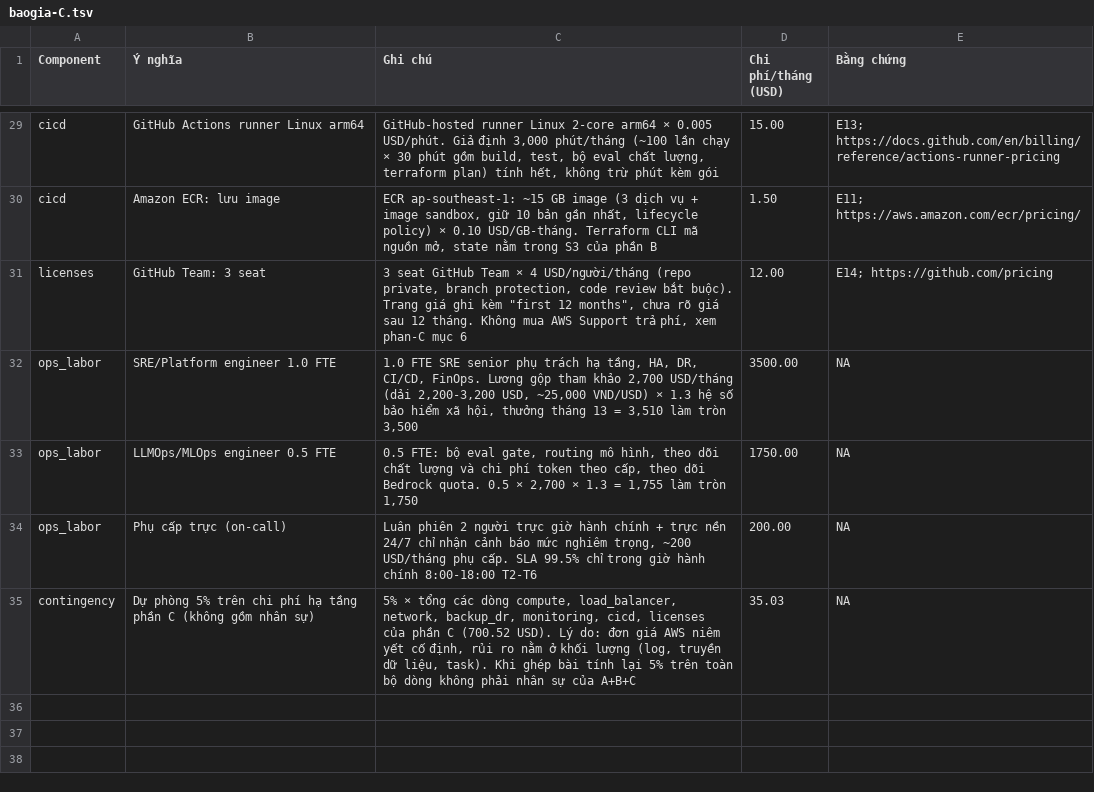
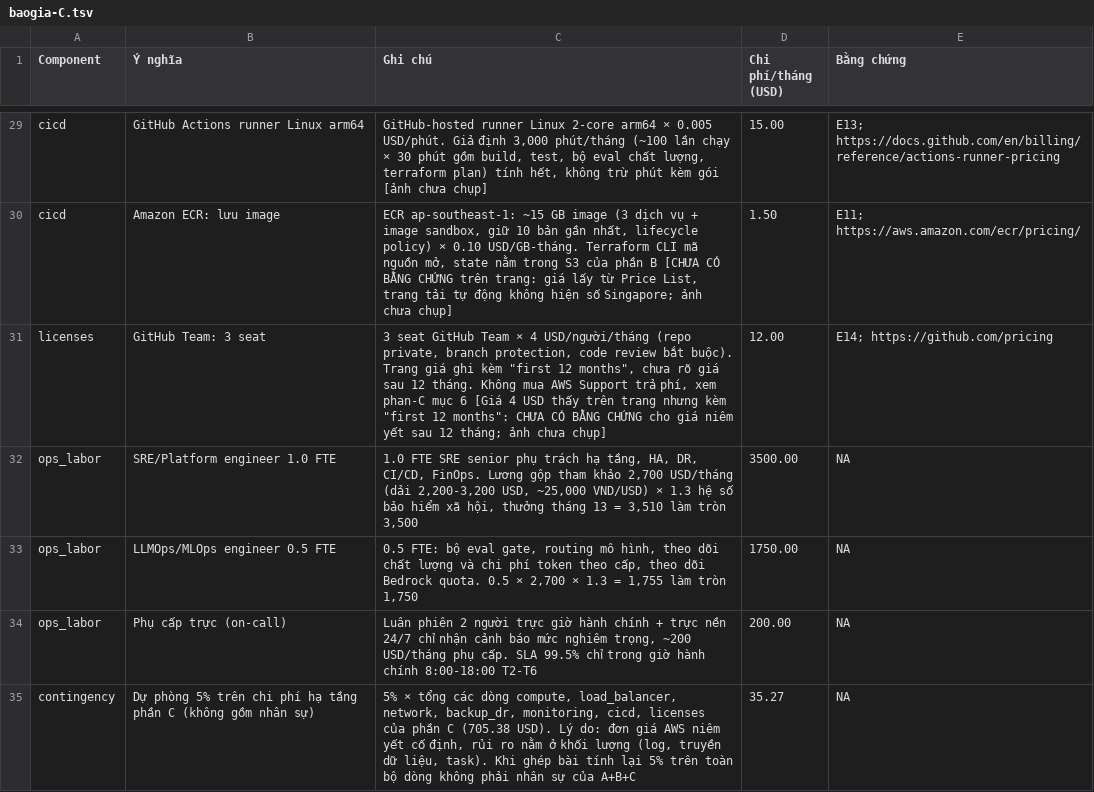
Before and after one commit to TuTune04/K4-Track2-Day28-TTL, a TSV file: docs/baogia-C.tsv, drawn as a sheet; only a part is shown, gaps mark what is left out; the diff covers the shown part only; the diff names each change by its address in the sheet, - before the commit and + after, or states it on an @@ line.

```diff
--- a/docs/baogia-C.tsv
+++ b/docs/baogia-C.tsv
-C29 (Ghi chú): …kèm gói
+C29 (Ghi chú): …kèm gói [ảnh chưa chụp]
-C30 (Ghi chú): …phần B
+C30 (Ghi chú): …phần B [CHƯA CÓ BẰNG CHỨNG trên trang: giá lấy từ Price List, trang tải tự động không hiện số Singapore; ảnh chưa chụp]
-C31 (Ghi chú): …mục 6
+C31 (Ghi chú): …mục 6 [Giá 4 USD thấy trên trang nhưng kèm "first 12 months": CHƯA CÓ BẰNG CHỨNG cho giá niêm yết sau 12 tháng; ảnh chưa chụp]
-C35 (Ghi chú): …phần C (700.52 USD). Lý…
+C35 (Ghi chú): …phần C (705.38 USD). Lý…
-D35 (Chi phí/tháng (USD)): 35.03
+D35 (Chi phí/tháng (USD)): 35.27
```
Also changed, not shown: 34 edited cells elsewhere in this file, 2 other files.
